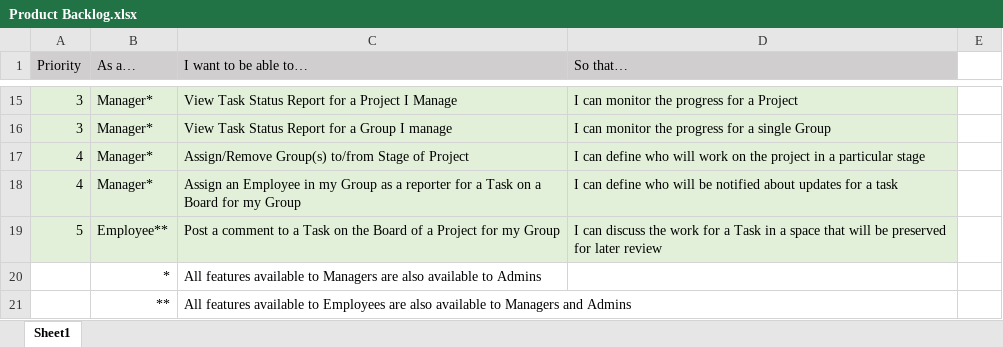
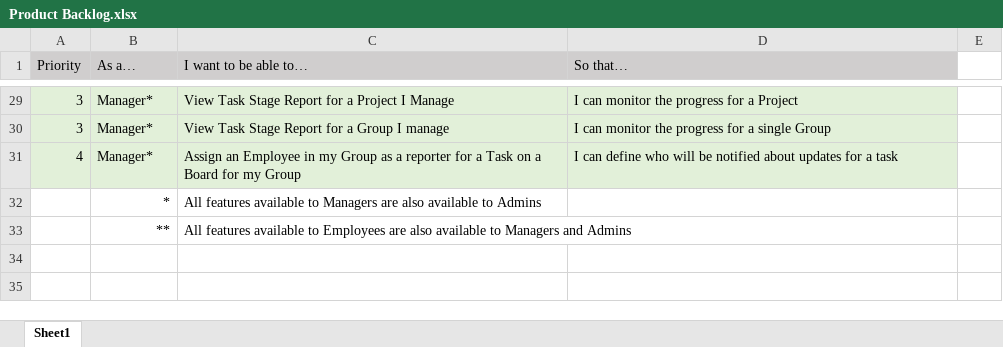
Before and after one commit to Jh00291/CapstoneProjectGroup7, an Excel workbook: sprints/Product Backlog.xlsx, sheet Sheet1, drawn as a sheet; only a part is shown, gaps mark what is left out; values as stored, in another font and other column widths than the file's, no borders; removed rows and columns are numbered as before the commit, all else as after; the diff covers the shown part only; the diff names each change by its address in the sheet, - before the commit and + after, or states it on an @@ line.

```diff
--- a/sprints/Product Backlog.xlsx (sheet Sheet1)
+++ b/sprints/Product Backlog.xlsx (sheet Sheet1)
-C29 (I want to be able to…): View Task Status Report for…
+C29 (I want to be able to…): View Task Stage Report for…
-C30 (I want to be able to…): View Task Status Report for a Group I manage
+C30 (I want to be able to…): View Task Stage Report for a Group I manage
-row 17: 4 | Manager* | Assign/Remove Group(s) to/from Stage of Project | I can define who will work on the project in a particular stage
-row 19: 5 | Employee** | Post a comment to a Task on the Board of a Project for my Group | I can discuss the work for a Task in a space that will be preserved for later review
```
Also changed, not shown: 15 added rows, 1 removed row, 13 edited cells and cell formats elsewhere in this sheet.
